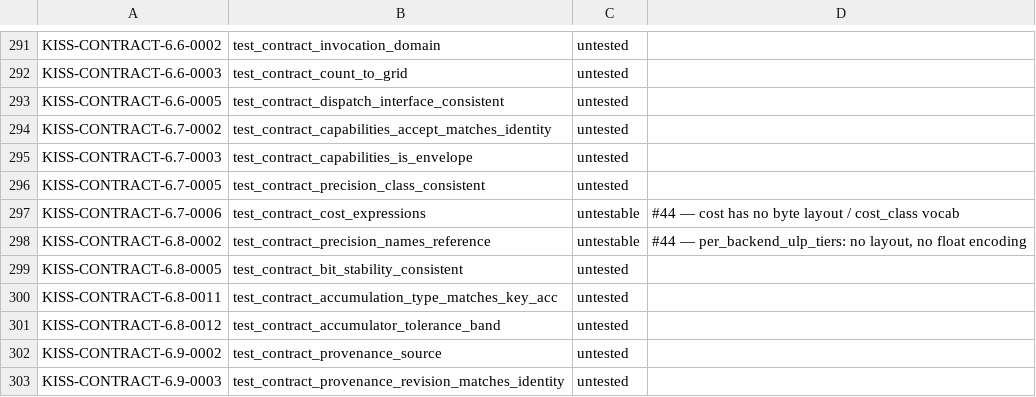
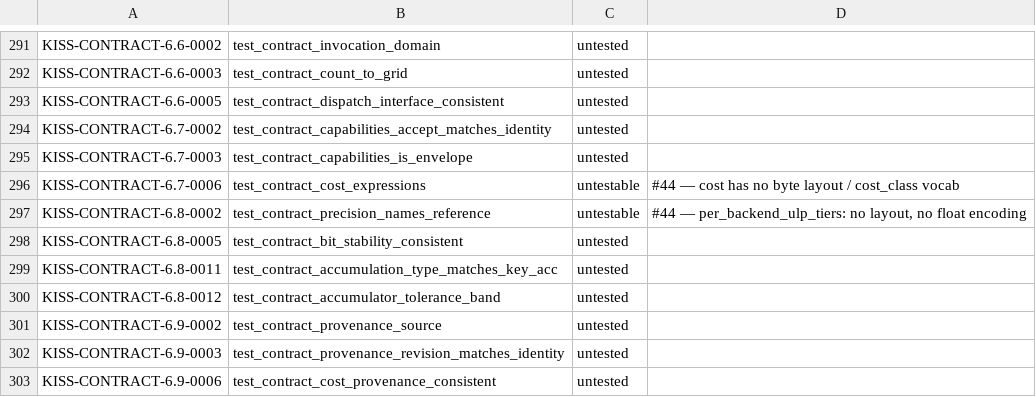
Before and after one commit to ThinkersJournal/KISS, a TSV file: conformance/UNBACKED.tsv, drawn as a sheet; only a part is shown, gaps mark what is left out; the shorter side is filled out with more unchanged rows.

```diff
--- a/conformance/UNBACKED.tsv
+++ b/conformance/UNBACKED.tsv
@@ -295,3 +295,2 @@ KISS-CONTRACT-6.7-0002	test_contract_capabilities_accept_matches_identity	untest
 KISS-CONTRACT-6.7-0003	test_contract_capabilities_is_envelope	untested	
-KISS-CONTRACT-6.7-0005	test_contract_precision_class_consistent	untested	
 KISS-CONTRACT-6.7-0006	test_contract_cost_expressions	untestable	#44 — cost has no byte layout / cost_class vocab
```
Also changed, not shown: conformance/COVERAGE_FLOOR.tsv, 7 other files.
